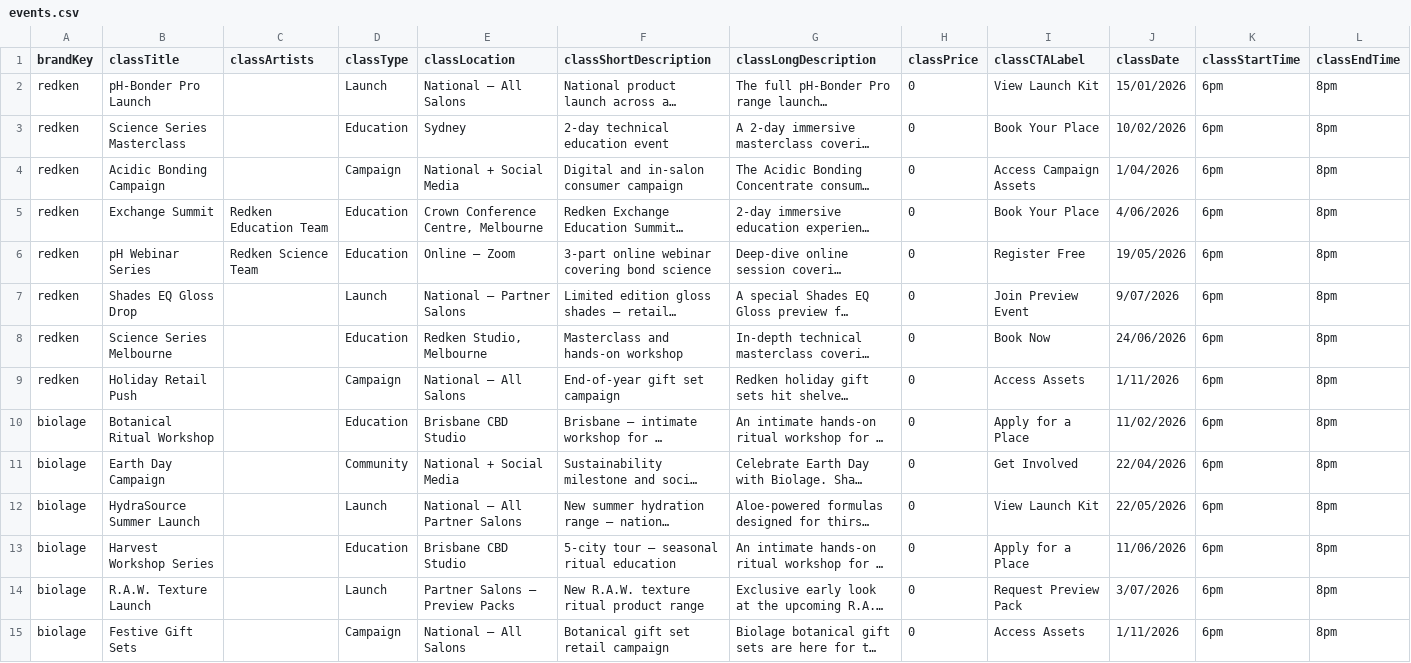
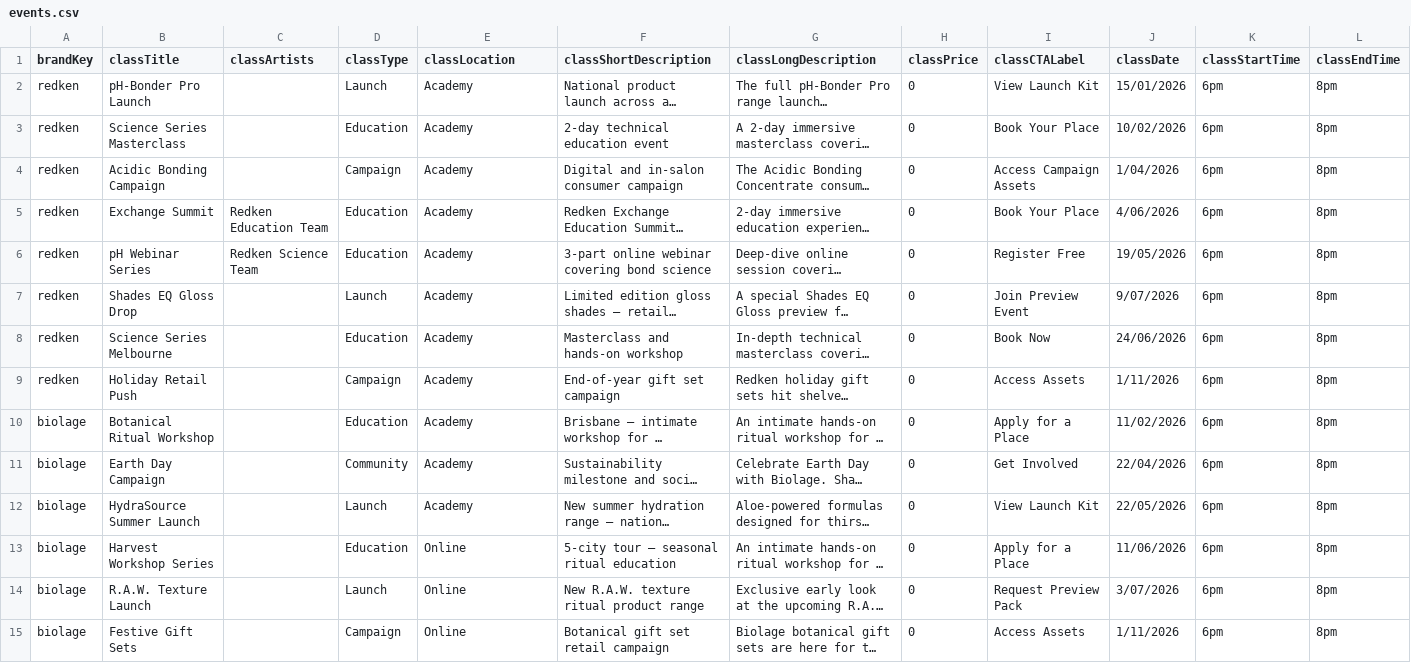
Before and after one commit to AdamHegartyLaws/ppd-salon-calendar, a CSV file: data/events.csv, drawn as a sheet; only a part is shown; long unchanged cells end in …; the diff covers the shown part only; the diff names each change by its address in the sheet, - before the commit and + after, or states it on an @@ line.

```diff
--- a/data/events.csv
+++ b/data/events.csv
-E2 (classLocation): National — All Salons
+E2 (classLocation): Academy
-E3 (classLocation): Sydney
+E3 (classLocation): Academy
-E4 (classLocation): National + Social Media
+E4 (classLocation): Academy
-E5 (classLocation): Crown Conference Centre, Melbourne
+E5 (classLocation): Academy
-E6 (classLocation): Online — Zoom
+E6 (classLocation): Academy
-E7 (classLocation): National — Partner Salons
+E7 (classLocation): Academy
-E8 (classLocation): Redken Studio, Melbourne
+E8 (classLocation): Academy
-E9 (classLocation): National — All Salons
+E9 (classLocation): Academy
-E10 (classLocation): Brisbane CBD Studio
+E10 (classLocation): Academy
-E11 (classLocation): National + Social Media
+E11 (classLocation): Academy
-E12 (classLocation): National — All Partner Salons
+E12 (classLocation): Academy
-E13 (classLocation): Brisbane CBD Studio
+E13 (classLocation): Online
-E14 (classLocation): Partner Salons — Preview Packs
+E14 (classLocation): Online
-E15 (classLocation): National — All Salons
+E15 (classLocation): Online
```
Also changed, not shown: 42 edited cells elsewhere in this file, 1 other file.
